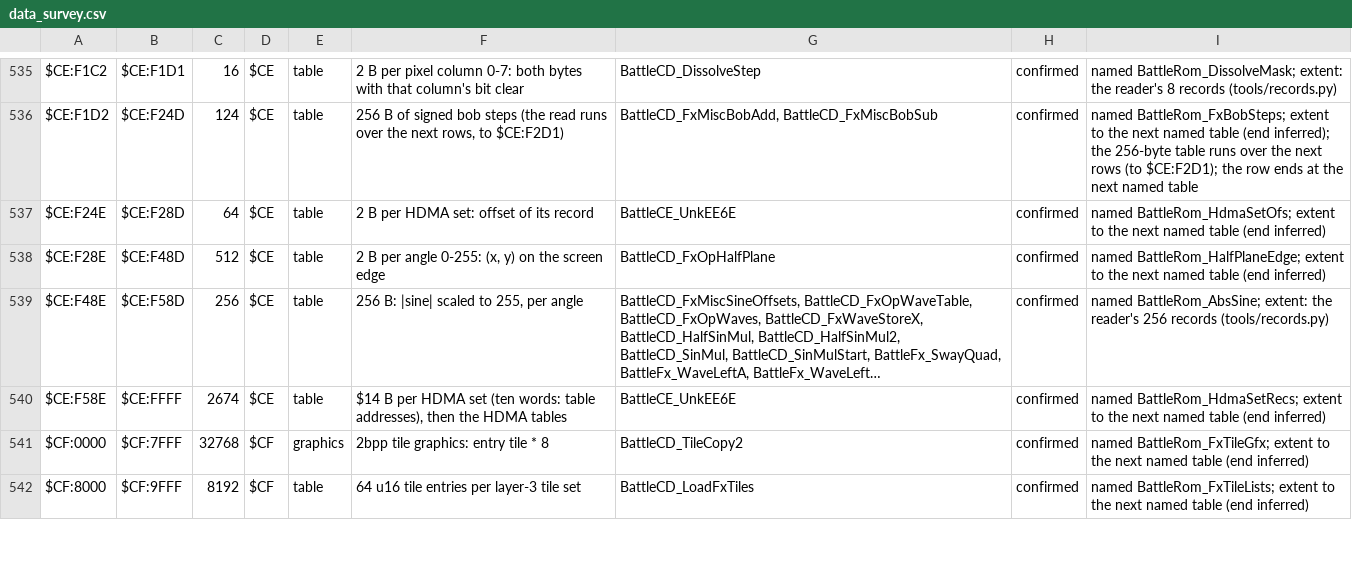
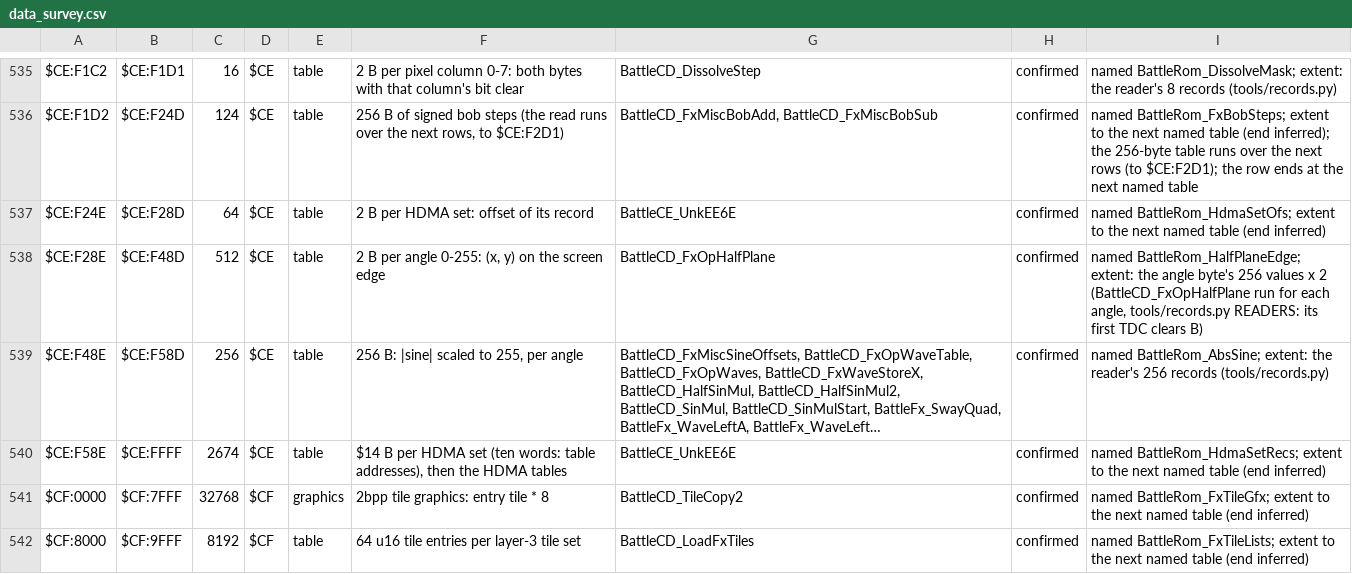
Before and after one commit to ThisIsAkill/ChronoRET, a CSV file: symbols/data_survey.csv, drawn as a sheet; only a part is shown, gaps mark what is left out; long unchanged cells end in …; the diff covers the shown part only; the diff names each change by its address in the sheet, - before the commit and + after, or states it on an @@ line.

Commit message:
DATA_PLAN, survey: the readers' extents as proved, inferred or assumed
The record and draw-list rows' notes now state how each extent is
proved; FxGfxLists/FxGfxColours say their bound is assumed (B = 0).
The menu's alternate palettes are noted as unproved beyond
RomE4_SprRec. The still-raw figures are 48,632 B in 142 pieces now
that BattleRom_SprFramesPtr is a table piece. MenuRom_DrawArgLens
moves out of "No reader found" (Menu_RunDrawList reads it). Battle_InitScene's
next - this for the duration offsets is cited.

```diff
--- a/symbols/data_survey.csv
+++ b/symbols/data_survey.csv
-I538: named BattleRom_HalfPlaneEdge; extent to the next named table (end inferred)
+I538: named BattleRom_HalfPlaneEdge; extent: the angle byte's 256 values x 2 (BattleCD_FxOpHalfPlane run for each angle, tools/records.py READERS: its first TDC clears B)
```
Also changed, not shown: 63 edited cells elsewhere in this file, 2 other files.
